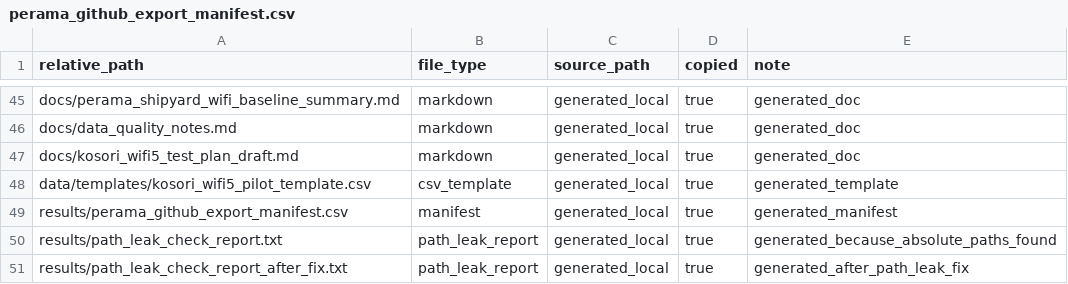
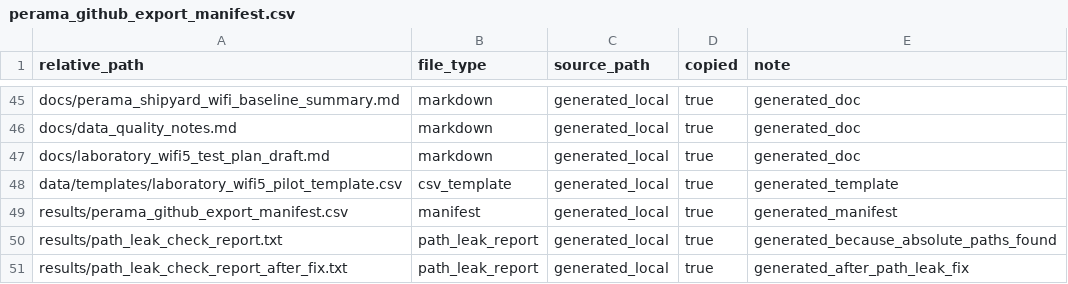
Before and after one commit to wangxiaofen-fenfen/shipyard-wifi-baseline, a CSV file: results/perama_github_export_manifest.csv, drawn as a sheet; only a part is shown, gaps mark what is left out.

Commit message:
Rename KOSORI references to Laboratory

```diff
--- a/results/perama_github_export_manifest.csv
+++ b/results/perama_github_export_manifest.csv
@@ -46,4 +46,4 @@ relative_path,file_type,source_path,copied,note
 "docs/data_quality_notes.md","markdown","generated_local","true","generated_doc"
-"docs/kosori_wifi5_test_plan_draft.md","markdown","generated_local","true","generated_doc"
-"data/templates/kosori_wifi5_pilot_template.csv","csv_template","generated_local","true","generated_template"
+"docs/laboratory_wifi5_test_plan_draft.md","markdown","generated_local","true","generated_doc"
+"data/templates/laboratory_wifi5_pilot_template.csv","csv_template","generated_local","true","generated_template"
 "results/perama_github_export_manifest.csv","manifest","generated_local","true","generated_manifest"
```
Also changed, not shown: 6 other files.
